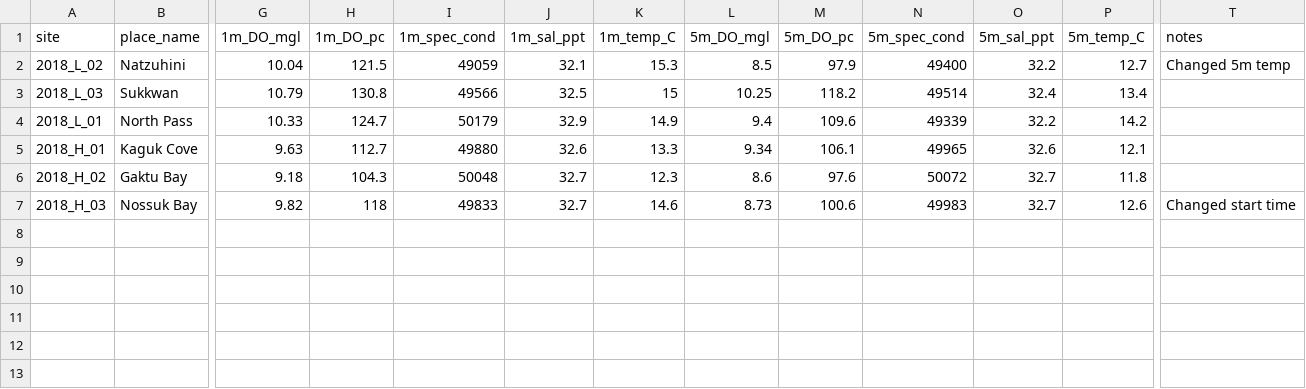
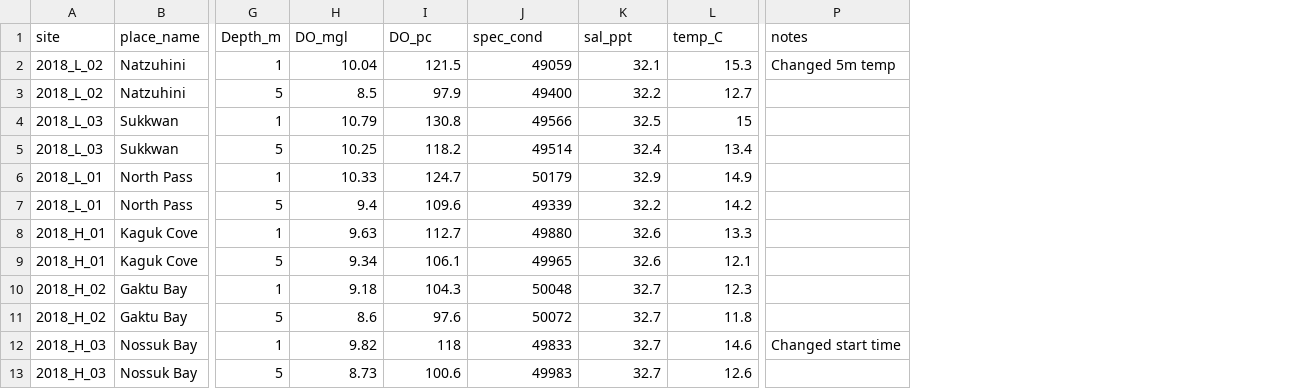
Before and after one commit to APECS-ak/APECS-master-repos, a CSV file: ALL_DATA/Site_oceanography_2018_RAW.csv, drawn as a sheet; only a part is shown, gaps mark what is left out; removed rows and columns are numbered as before the commit, all else as after; rows hold the shown columns only; the diff names each change by its address in the sheet, - before the commit and + after, or states it on an @@ line.

Commit message:
reformatted with depth column

```diff
--- a/ALL_DATA/Site_oceanography_2018_RAW.csv
+++ b/ALL_DATA/Site_oceanography_2018_RAW.csv
-column G (1m_DO_mgl), rows 2-7: 10.04 | 10.79 | 10.33 | 9.63 | 9.18 | 9.82
-column H (1m_DO_pc), rows 2-7: 121.5 | 130.8 | 124.7 | 112.7 | 104.3 | 118
-column I (1m_spec_cond), rows 2-7: 49059 | 49566 | 50179 | 49880 | 50048 | 49833
-column J (1m_sal_ppt), rows 2-7: 32.1 | 32.5 | 32.9 | 32.6 | 32.7 | 32.7
-column K (1m_temp_C), rows 2-7: 15.3 | 15 | 14.9 | 13.3 | 12.3 | 14.6
+column G (Depth_m), row 3: 5; row 5: 5; row 7: 5; row 9: 5; row 11: 5; row 13: 5
-H1: 5m_DO_mgl
+H1: DO_mgl
-I1: 5m_DO_pc
+I1: DO_pc
-J1: 5m_spec_cond
+J1: spec_cond
-K1: 5m_sal_ppt
+K1: sal_ppt
-L1: 5m_temp_C
+L1: temp_C
+row 2: 2018_L_02 | Natzuhini | 1 | 10.04 | 121.5 | 49059 | 32.1 | 15.3 | Changed 5m temp
-P3 (notes): Changed 5m temp
+P3 (notes): (empty)
+row 4: 2018_L_03 | Sukkwan | 1 | 10.79 | 130.8 | 49566 | 32.5 | 15
+row 6: 2018_L_01 | North Pass | 1 | 10.33 | 124.7 | 50179 | 32.9 | 14.9
+row 8: 2018_H_01 | Kaguk Cove | 1 | 9.63 | 112.7 | 49880 | 32.6 | 13.3
+row 10: 2018_H_02 | Gaktu Bay | 1 | 9.18 | 104.3 | 50048 | 32.7 | 12.3
+row 12: 2018_H_03 | Nossuk Bay | 1 | 9.82 | 118 | 49833 | 32.7 | 14.6 | Changed start time
-P13 (notes): Changed start time
+P13 (notes): (empty)
```
